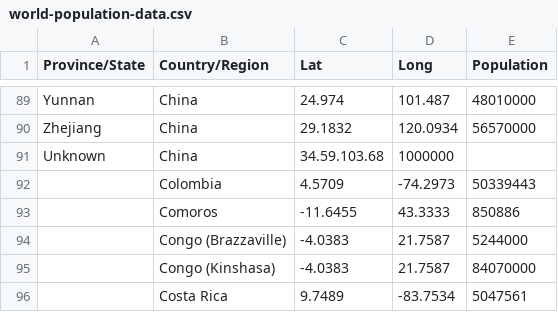
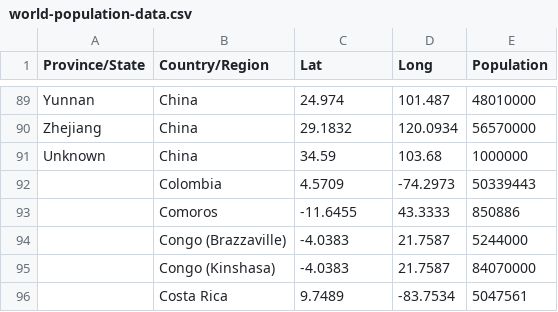
Before and after one commit to dprensha/covid19data, a CSV file: world-population-data.csv, drawn as a sheet; only a part is shown, gaps mark what is left out.

Commit message:
Fixed typo

```diff
--- a/world-population-data.csv
+++ b/world-population-data.csv
@@ -90,3 +90,3 @@ Yunnan,China,24.974,101.487,48010000
 Zhejiang,China,29.1832,120.0934,56570000
-Unknown,China,34.59.103.68,1000000
+Unknown,China,34.59,103.68,1000000
 ,Colombia,4.5709,-74.2973,50339443
```
